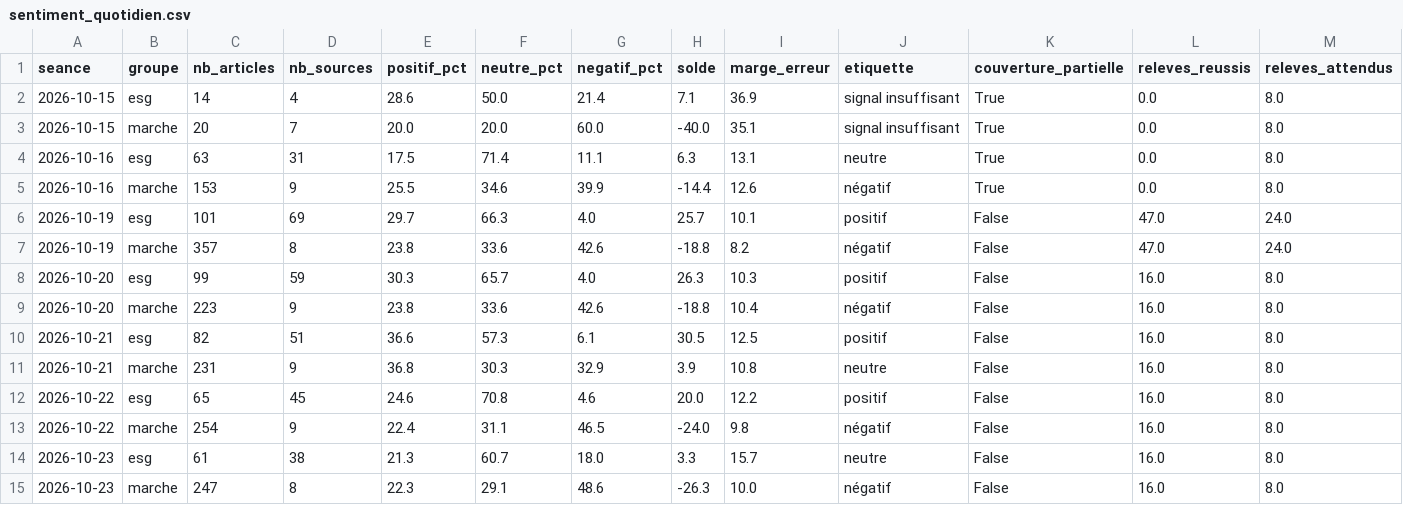
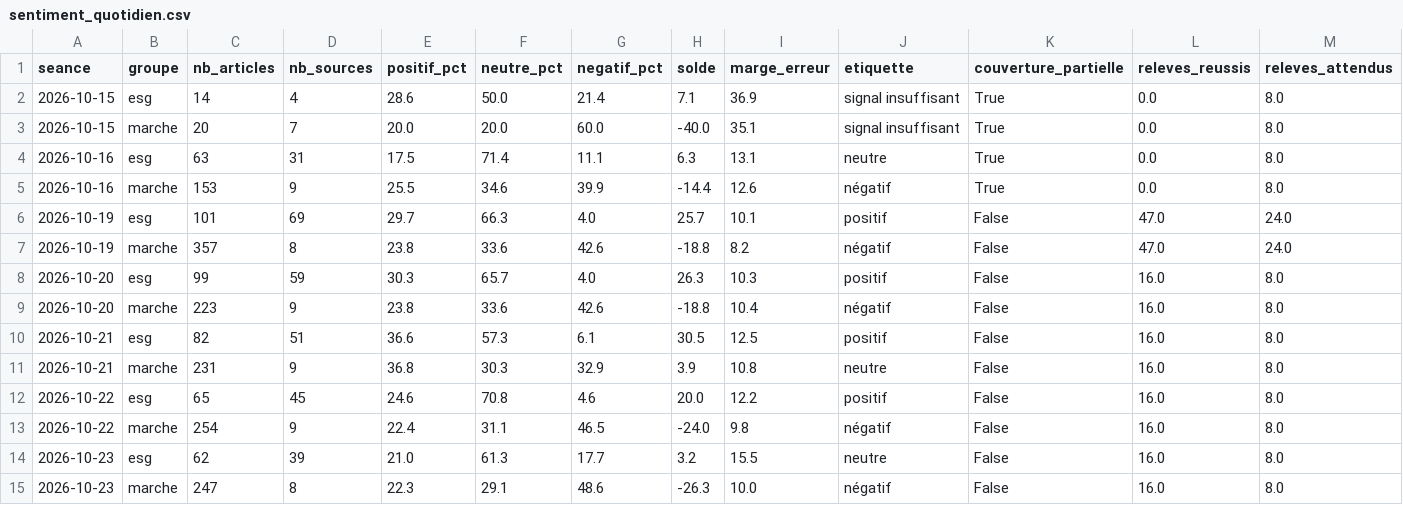
Before and after one commit to Gaaabbb444/contrepoint, a CSV file: data/sentiment_quotidien.csv, drawn as a sheet; only a part is shown; removed rows and columns are numbered as before the commit, all else as after; rows hold the shown columns only; the diff names each change by its address in the sheet, - before the commit and + after, or states it on an @@ line.

```diff
--- a/data/sentiment_quotidien.csv
+++ b/data/sentiment_quotidien.csv
-row 14: 2026-10-23 | esg | 61 | 38 | 21.3 | 60.7 | 18.0 | 3.3 | 15.7 | neutre | False | 16.0 | 8.0
+row 14: 2026-10-23 | esg | 62 | 39 | 21.0 | 61.3 | 17.7 | 3.2 | 15.5 | neutre | False | 16.0 | 8.0
```
Also changed, not shown: data/journal_execution.csv, 8 other files.
